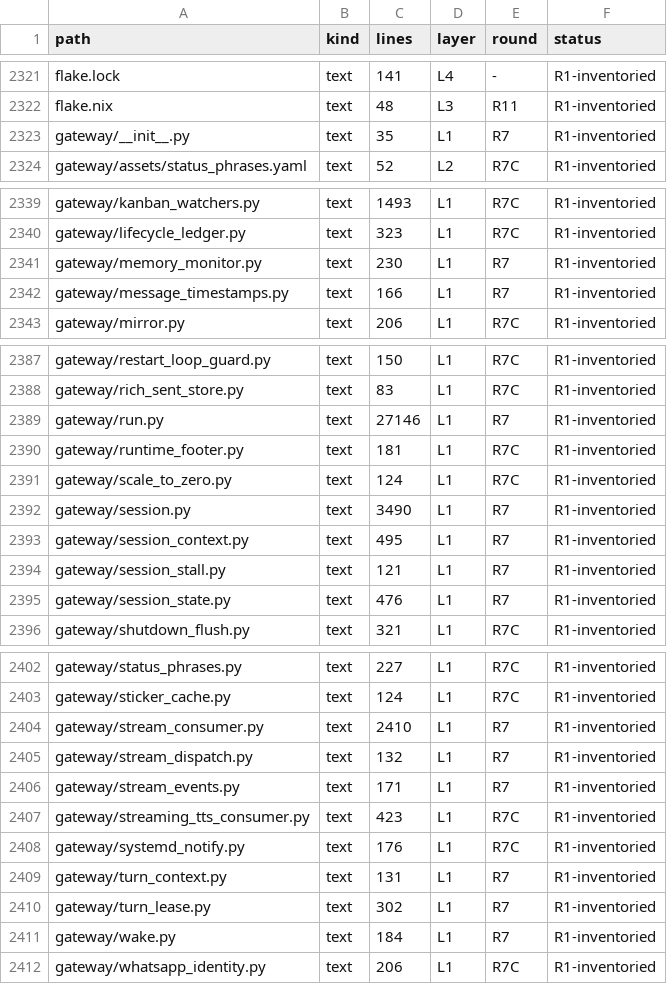
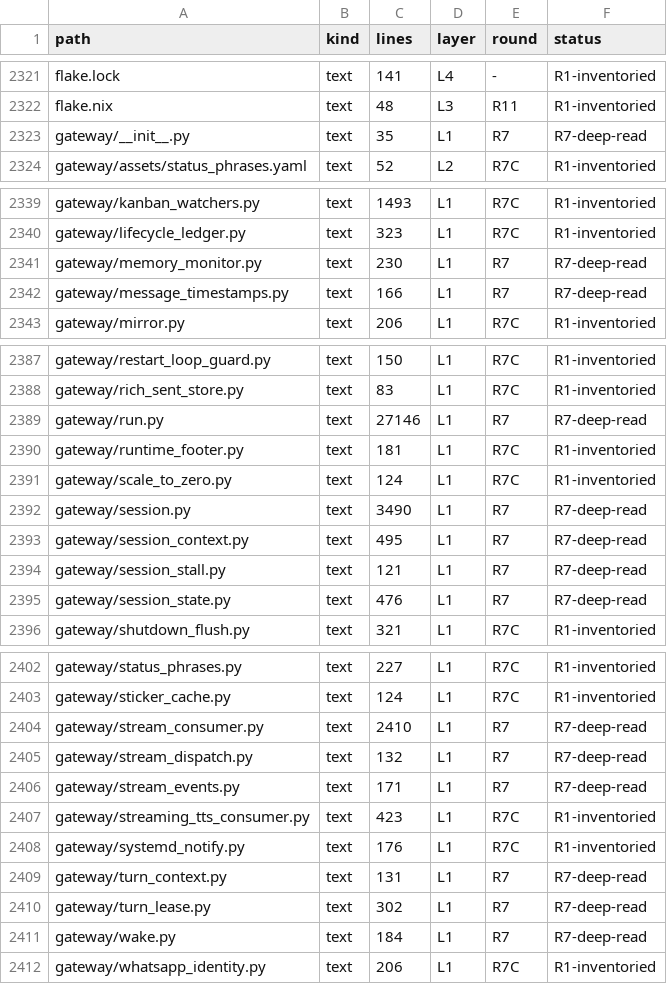
Before and after one commit to BillBeam/hermes-study, a TSV file: data/ledger.tsv, drawn as a sheet; only a part is shown, gaps mark what is left out; the diff covers the shown part only.

```diff
--- a/data/ledger.tsv
+++ b/data/ledger.tsv
@@ -2322,3 +2322,3 @@ flake.lock	text	141	L4	-	R1-inventoried
 flake.nix	text	48	L3	R11	R1-inventoried
-gateway/__init__.py	text	35	L1	R7	R1-inventoried
+gateway/__init__.py	text	35	L1	R7	R7-deep-read
 gateway/assets/status_phrases.yaml	text	52	L2	R7C	R1-inventoried
@@ -2340,4 +2340,4 @@ gateway/kanban_watchers.py	text	1493	L1	R7C	R1-inventoried
 gateway/lifecycle_ledger.py	text	323	L1	R7C	R1-inventoried
-gateway/memory_monitor.py	text	230	L1	R7	R1-inventoried
-gateway/message_timestamps.py	text	166	L1	R7	R1-inventoried
+gateway/memory_monitor.py	text	230	L1	R7	R7-deep-read
+gateway/message_timestamps.py	text	166	L1	R7	R7-deep-read
 gateway/mirror.py	text	206	L1	R7C	R1-inventoried
@@ -2388,9 +2388,9 @@ gateway/restart_loop_guard.py	text	150	L1	R7C	R1-inventoried
 gateway/rich_sent_store.py	text	83	L1	R7C	R1-inventoried
-gateway/run.py	text	27146	L1	R7	R1-inventoried
+gateway/run.py	text	27146	L1	R7	R7-deep-read
 gateway/runtime_footer.py	text	181	L1	R7C	R1-inventoried
 gateway/scale_to_zero.py	text	124	L1	R7C	R1-inventoried
-gateway/session.py	text	3490	L1	R7	R1-inventoried
-gateway/session_context.py	text	495	L1	R7	R1-inventoried
-gateway/session_stall.py	text	121	L1	R7	R1-inventoried
-gateway/session_state.py	text	476	L1	R7	R1-inventoried
+gateway/session.py	text	3490	L1	R7	R7-deep-read
+gateway/session_context.py	text	495	L1	R7	R7-deep-read
+gateway/session_stall.py	text	121	L1	R7	R7-deep-read
+gateway/session_state.py	text	476	L1	R7	R7-deep-read
 gateway/shutdown_flush.py	text	321	L1	R7C	R1-inventoried
@@ -2403,10 +2403,10 @@ gateway/status_phrases.py	text	227	L1	R7C	R1-inventoried
 gateway/sticker_cache.py	text	124	L1	R7C	R1-inventoried
-gateway/stream_consumer.py	text	2410	L1	R7	R1-inventoried
-gateway/stream_dispatch.py	text	132	L1	R7	R1-inventoried
-gateway/stream_events.py	text	171	L1	R7	R1-inventoried
+gateway/stream_consumer.py	text	2410	L1	R7	R7-deep-read
+gateway/stream_dispatch.py	text	132	L1	R7	R7-deep-read
+gateway/stream_events.py	text	171	L1	R7	R7-deep-read
 gateway/streaming_tts_consumer.py	text	423	L1	R7C	R1-inventoried
 gateway/systemd_notify.py	text	176	L1	R7C	R1-inventoried
-gateway/turn_context.py	text	131	L1	R7	R1-inventoried
-gateway/turn_lease.py	text	302	L1	R7	R1-inventoried
-gateway/wake.py	text	184	L1	R7	R1-inventoried
+gateway/turn_context.py	text	131	L1	R7	R7-deep-read
+gateway/turn_lease.py	text	302	L1	R7	R7-deep-read
+gateway/wake.py	text	184	L1	R7	R7-deep-read
 gateway/whatsapp_identity.py	text	206	L1	R7C	R1-inventoried
```
Also changed, not shown: 2 edited cells elsewhere in this file, 1 other file.
